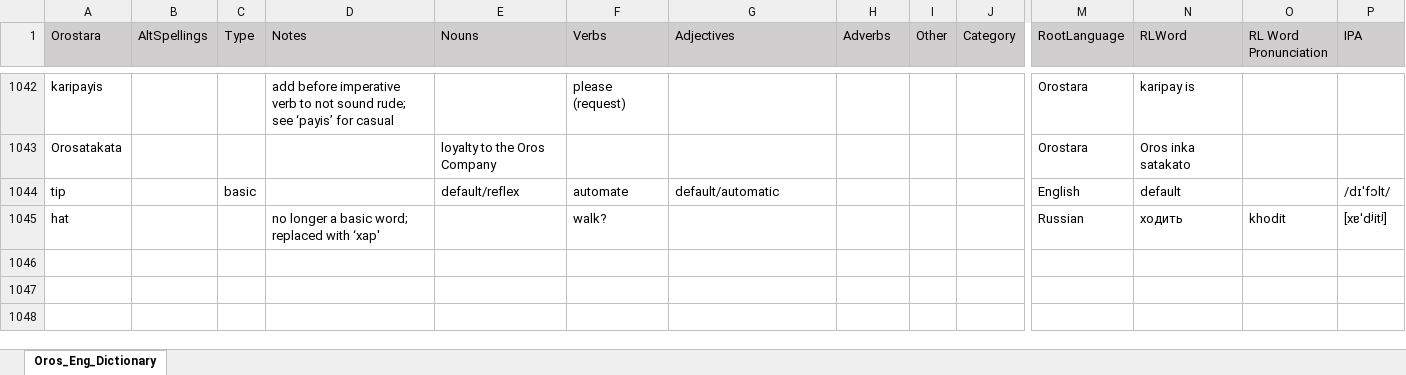
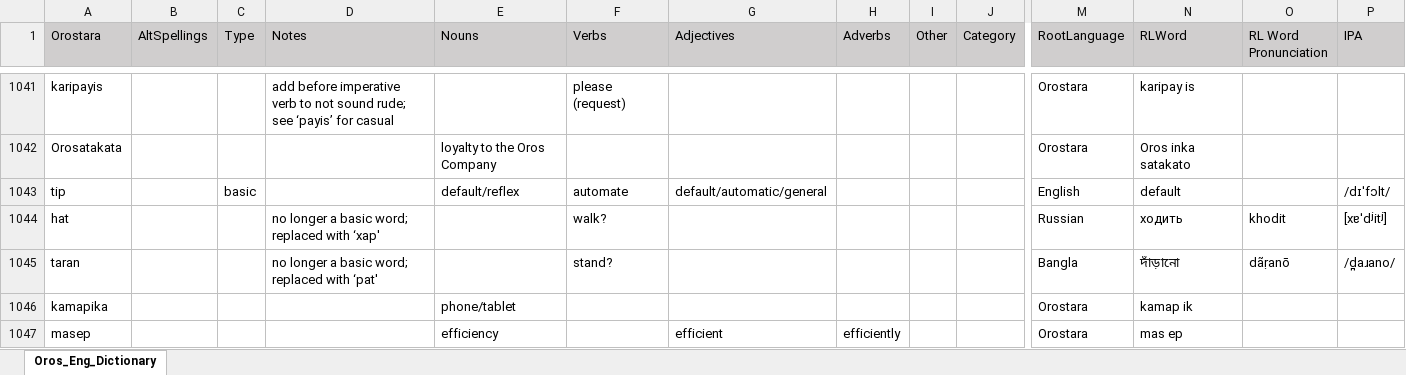
Before and after one commit to orostara/Orostara-Dictionary, an Excel workbook: files/Oros_Eng_Dictionary.xlsx, sheet Oros_Eng_Dictionary, drawn as a sheet; only a part is shown, gaps mark what is left out; values as stored, in another font and other column widths than the file's, no borders; table styles not drawn; addresses are those after the commit; rows hold the shown columns only; the diff covers the shown part only; the diff names each change by its address in the sheet, - before the commit and + after, or states it on an @@ line.

```diff
--- a/files/Oros_Eng_Dictionary.xlsx (sheet Oros_Eng_Dictionary)
+++ b/files/Oros_Eng_Dictionary.xlsx (sheet Oros_Eng_Dictionary)
-G1043 (Adjectives): default/automatic
+G1043 (Adjectives): default/automatic/general
+row 1045: taran |  |  | no longer a basic word; replaced with ‘pat' |  | stand? |  |  |  |  | Bangla | দাঁড়ানো | dãṛanō | /d̪aɹano/
+row 1046: kamapika |  |  |  | phone/tablet |  |  |  |  |  | Orostara | kamap ik
+row 1047: masep |  |  |  | efficiency |  | efficient | efficiently |  |  | Orostara | mas ep
```
Also changed, not shown: 4 added rows, 1 removed row and 20 edited cells elsewhere in this sheet, 2 other files.
